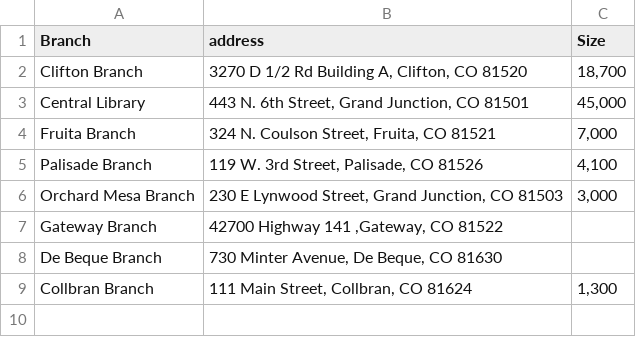
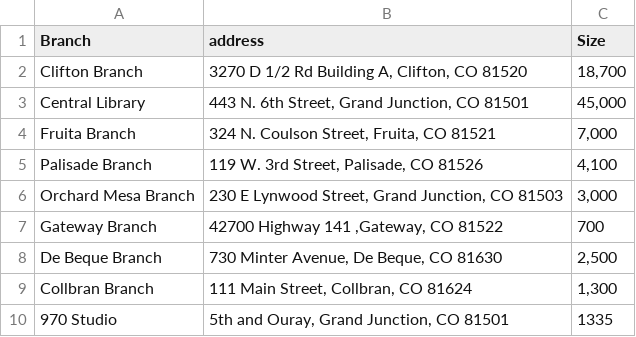
Before and after one commit to aschonhoff/Project-files, a CSV file: MCLD Locations, SQ footage - Locations.csv, drawn as a sheet.

Commit message:
Add files via upload

```diff
--- a/MCLD Locations, SQ footage - Locations.csv
+++ b/MCLD Locations, SQ footage - Locations.csv
@@ -6,4 +6,5 @@ Palisade Branch,"119 W. 3rd Street, Palisade, CO 81526","4,100"
 Orchard Mesa Branch,"230 E Lynwood Street, Grand Junction, CO 81503","3,000"
-Gateway Branch,"42700 Highway 141 ,Gateway, CO 81522",
-De Beque Branch,"730 Minter Avenue, De Beque, CO 81630",
+Gateway Branch,"42700 Highway 141 ,Gateway, CO 81522",700
+De Beque Branch,"730 Minter Avenue, De Beque, CO 81630","2,500"
 Collbran Branch,"111 Main Street, Collbran, CO 81624","1,300"
+970 Studio,"5th and Ouray, Grand Junction, CO 81501",1335
```
